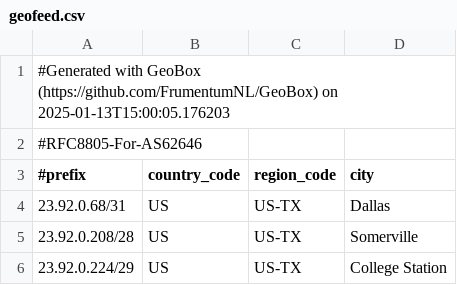
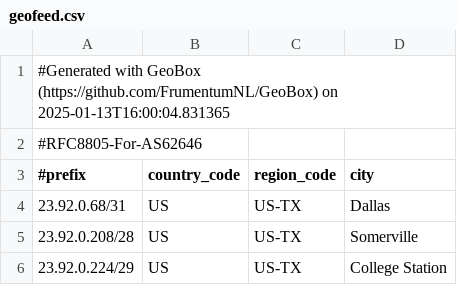
Before and after one commit to WireStar-Networks/geofeed, a CSV file: geofeed.csv, drawn as a sheet; only a part is shown.

Commit message:
Update geofeed 2025-01-13

```diff
--- a/geofeed.csv
+++ b/geofeed.csv
@@ -1,2 +1,2 @@
-#Generated with GeoBox (https://github.com/FrumentumNL/GeoBox) on 2025-01-13T15:00:05.176203
+#Generated with GeoBox (https://github.com/FrumentumNL/GeoBox) on 2025-01-13T16:00:04.831365
 #RFC8805-For-AS62646
```
